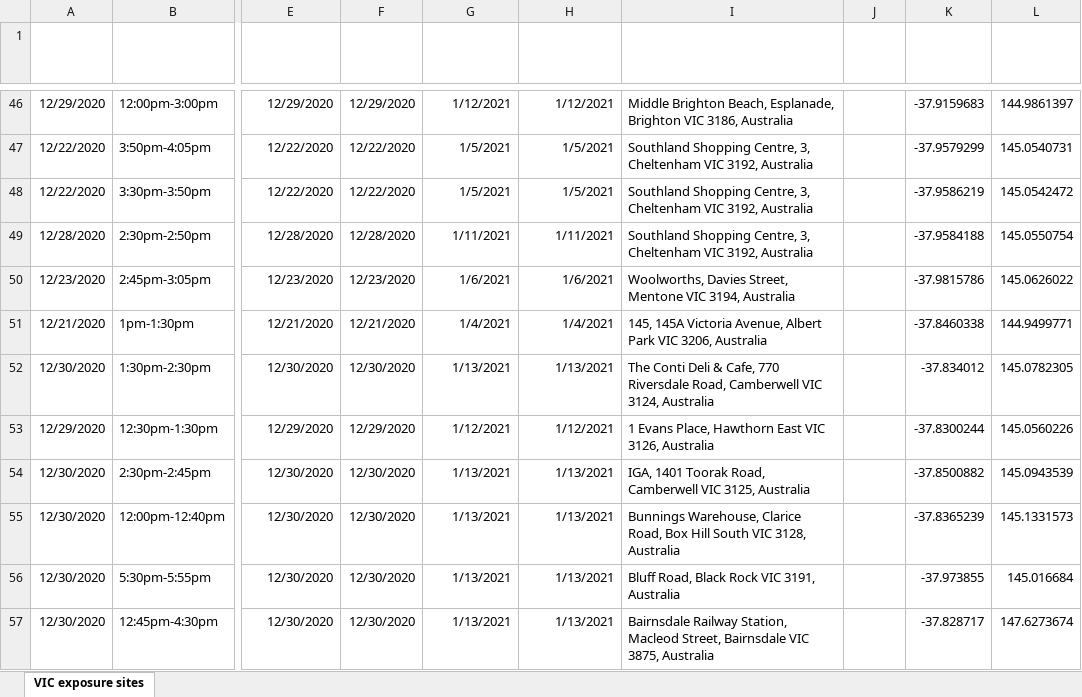
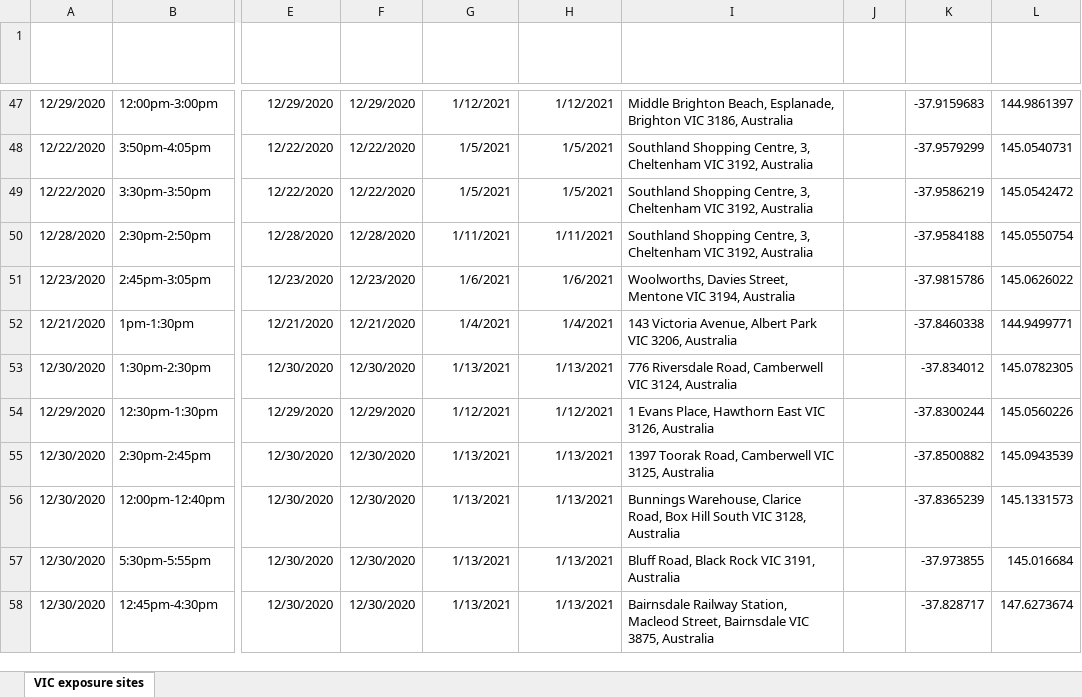
Before and after one commit to Mike-Honey/covid-19-vic-au, an Excel workbook: Coronavirus COVID-19 - VIC AU Exposure sites.xlsx, sheet VIC exposure sites, drawn as a sheet; only a part is shown, gaps mark what is left out; values as stored, in another font and other column widths than the file's, no borders; table styles not drawn; addresses are those after the commit; the diff covers the shown part only; the diff names each change by its address in the sheet, - before the commit and + after, or states it on an @@ line.

```diff
--- a/Coronavirus COVID-19 - VIC AU Exposure sites.xlsx (sheet VIC exposure sites)
+++ b/Coronavirus COVID-19 - VIC AU Exposure sites.xlsx (sheet VIC exposure sites)
-I52 (Location for Geocoding): 145, 145A Victoria Avenue,…
+I52 (Location for Geocoding): 143 Victoria Avenue,…
-I53 (Location for Geocoding): The Conti Deli & Cafe, 770 Riversdale Road,…
+I53 (Location for Geocoding): 776 Riversdale Road,…
-I55 (Location for Geocoding): IGA, 1401 Toorak Road,…
+I55 (Location for Geocoding): 1397 Toorak Road,…
```
Also changed, not shown: 1 added row and 17 edited cells elsewhere in this sheet, Coronavirus COVID-19 - VIC AU Exposure sites LGA.xlsx, case-locations-and-outbreaks_case-alerts--public-exposure-sites_0.xlsx, 6 other files.
